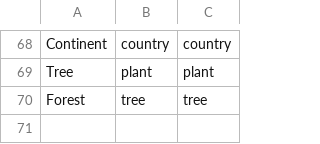
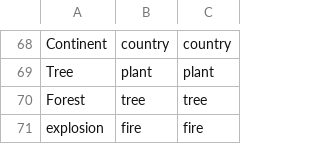
Before and after one commit to MonishaTh/ElementalD, a CSV file: combinations.csv, drawn as a sheet; only a part is shown, gaps mark what is left out; the diff names each change by its address in the sheet, - before the commit and + after, or states it on an @@ line.

```diff
--- a/combinations.csv
+++ b/combinations.csv
+row 71: explosion | fire | fire
```
Also changed, not shown: 3 other files.
